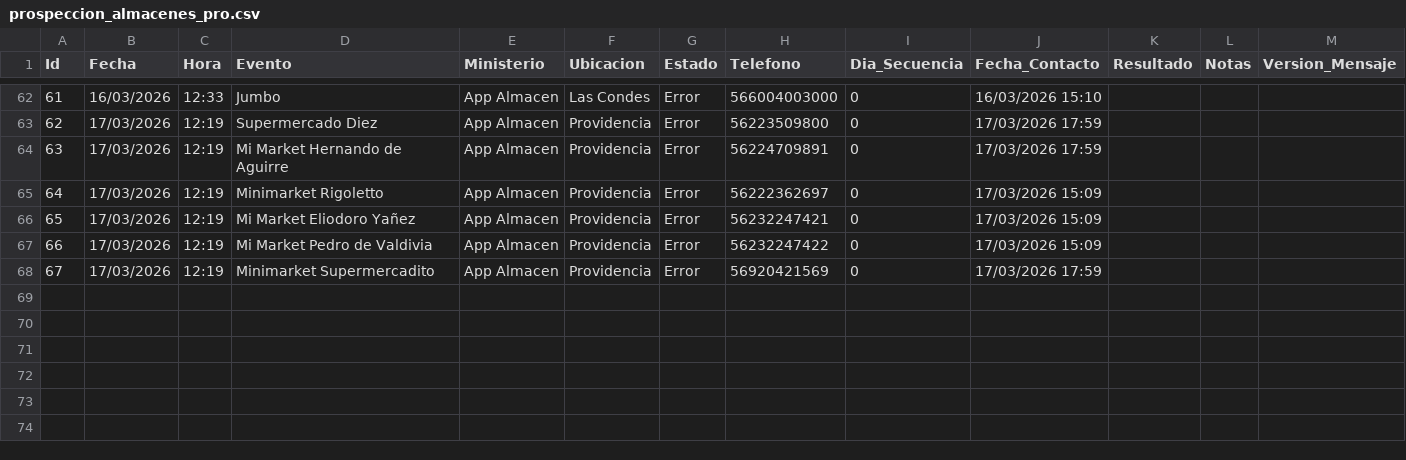
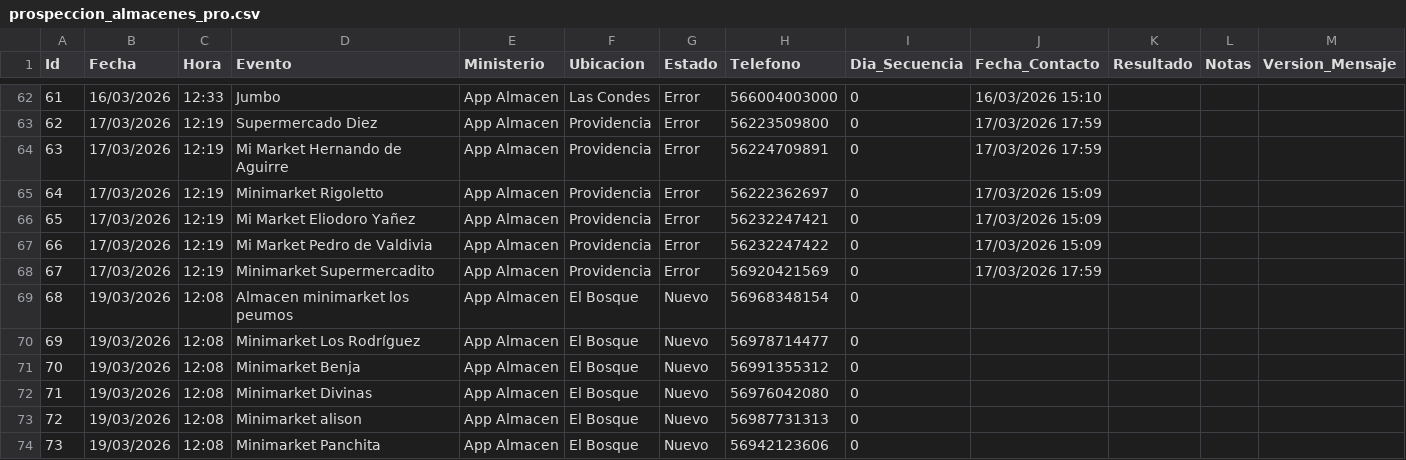
Before and after one commit to POPnLAR/Clientes, a CSV file: prospeccion_almacenes_pro.csv, drawn as a sheet; only a part is shown, gaps mark what is left out; the diff names each change by its address in the sheet, - before the commit and + after, or states it on an @@ line.

Commit message:
Worker Almacenes: Actualización [Skip CI]

```diff
--- a/prospeccion_almacenes_pro.csv
+++ b/prospeccion_almacenes_pro.csv
+row 69: 68 | 19/03/2026 | 12:08 | Almacen minimarket los peumos | App Almacen | El Bosque | Nuevo | 56968348154 | 0
+row 70: 69 | 19/03/2026 | 12:08 | Minimarket Los Rodríguez | App Almacen | El Bosque | Nuevo | 56978714477 | 0
+row 71: 70 | 19/03/2026 | 12:08 | Minimarket Benja | App Almacen | El Bosque | Nuevo | 56991355312 | 0
+row 72: 71 | 19/03/2026 | 12:08 | Minimarket Divinas | App Almacen | El Bosque | Nuevo | 56976042080 | 0
+row 73: 72 | 19/03/2026 | 12:08 | Minimarket alison | App Almacen | El Bosque | Nuevo | 56987731313 | 0
+row 74: 73 | 19/03/2026 | 12:08 | Minimarket Panchita | App Almacen | El Bosque | Nuevo | 56942123606 | 0
```
